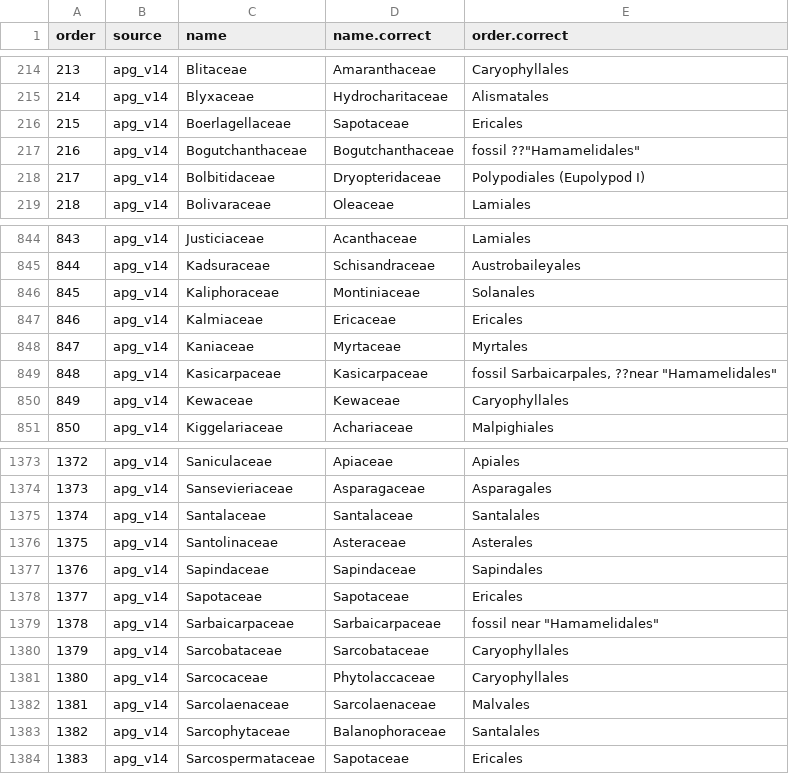
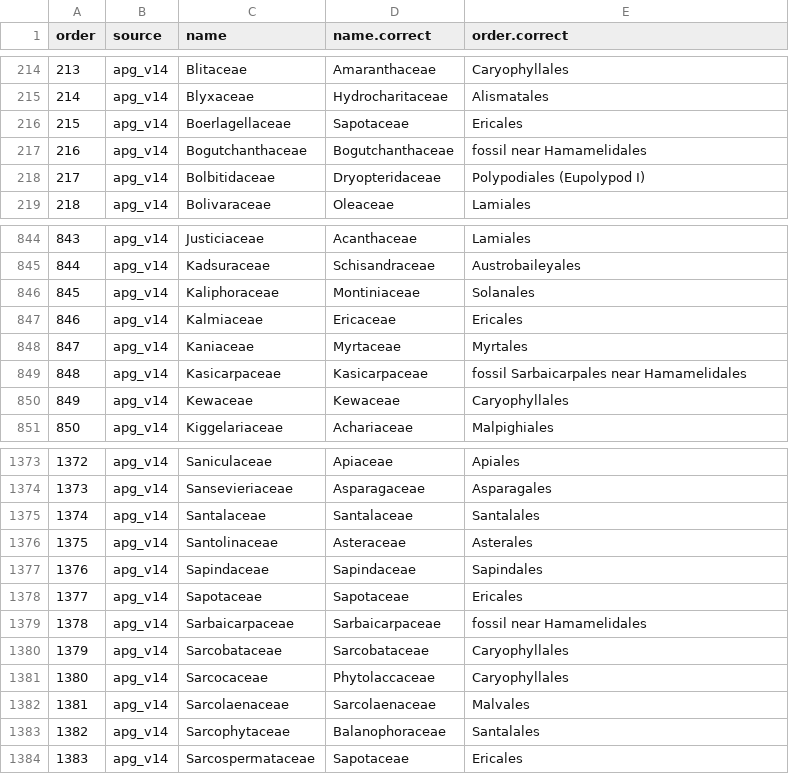
Before and after one commit to LimaRAF/plantR, a CSV file: data-raw/raw/familiesSynonyms.csv, drawn as a sheet; only a part is shown, gaps mark what is left out; the diff names each change by its address in the sheet, - before the commit and + after, or states it on an @@ line.

```diff
--- a/data-raw/raw/familiesSynonyms.csv
+++ b/data-raw/raw/familiesSynonyms.csv
-E217 (order.correct): fossil ??"Hamamelidales"
+E217 (order.correct): fossil near Hamamelidales
-E849 (order.correct): fossil Sarbaicarpales, ??near "Hamamelidales"
+E849 (order.correct): fossil Sarbaicarpales near Hamamelidales
-E1379 (order.correct): fossil near "Hamamelidales"
+E1379 (order.correct): fossil near Hamamelidales
```
Also changed, not shown: data-raw/raw/fieldNames.csv, 8 other files.
